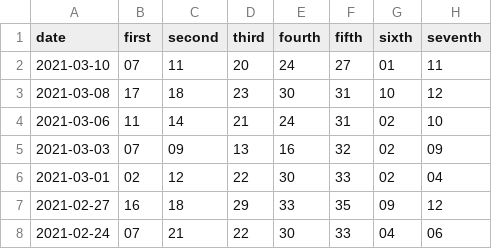
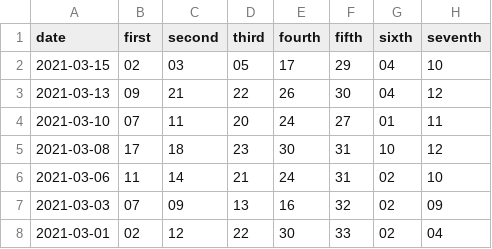
Before and after one commit to qunge5211314/lottery_predict, a CSV file: raw_data.csv, drawn as a sheet; only a part is shown; the shorter side is filled out with more unchanged rows; the diff names each change by its address in the sheet, - before the commit and + after, or states it on an @@ line.

```diff
--- a/raw_data.csv
+++ b/raw_data.csv
+row 2: 2021-03-15 | 02 | 03 | 05 | 17 | 29 | 04 | 10
+row 3: 2021-03-13 | 09 | 21 | 22 | 26 | 30 | 04 | 12
```
Also changed, not shown: 1 other file.
